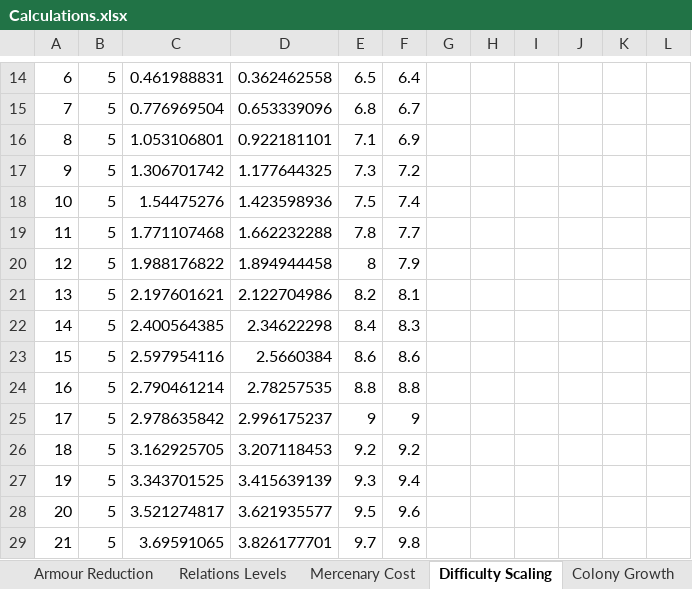
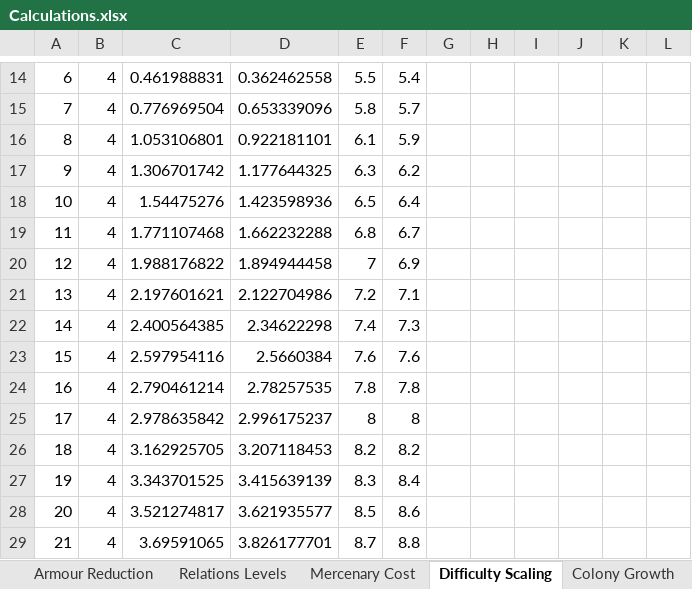
Before and after one commit to ColinFrayn/SpaceMercs, an Excel workbook: Calculations.xlsx, sheet Difficulty Scaling, drawn as a sheet; only a part is shown, gaps mark what is left out; values as stored, in another font and other column widths than the file's, no borders; charts and pictures not drawn; the diff covers the shown part only; the diff names each change by its address in the sheet, - before the commit and + after, or states it on an @@ line.

```diff
--- a/Calculations.xlsx (sheet Difficulty Scaling)
+++ b/Calculations.xlsx (sheet Difficulty Scaling)
-B14:B29: 5
+B14:B29: 4
-E14: 6.5
+E14: 5.5
-F14: 6.4
+F14: 5.4
-E15: 6.8
+E15: 5.8
-F15: 6.7
+F15: 5.7
-E16: 7.1
+E16: 6.1
-F16: 6.9
+F16: 5.9
-E17: 7.3
+E17: 6.3
-F17: 7.2
+F17: 6.2
-E18: 7.5
+E18: 6.5
-F18: 7.4
+F18: 6.4
-E19: 7.8
+E19: 6.8
-F19: 7.7
+F19: 6.7
-E20: 8
+E20: 7
-F20: 7.9
+F20: 6.9
-E21: 8.2
+E21: 7.2
-F21: 8.1
+F21: 7.1
-E22: 8.4
+E22: 7.4
-F22: 8.3
+F22: 7.3
-E23: 8.6
+E23: 7.6
-F23: 8.6
+F23: 7.6
-E24: 8.8
+E24: 7.8
-F24: 8.8
+F24: 7.8
-E25: 9
+E25: 8
-F25: 9
+F25: 8
-E26: 9.2
+E26: 8.2
-F26: 9.2
+F26: 8.2
-E27: 9.3
+E27: 8.3
-F27: 9.4
+F27: 8.4
-E28: 9.5
+E28: 8.5
-F28: 9.6
+F28: 8.6
-E29: 9.7
+E29: 8.7
-F29: 9.8
+F29: 8.8
```
Also changed, not shown: 103 edited cells elsewhere in this sheet, formulas that keep their value, charts or pictures, 6 other files.
